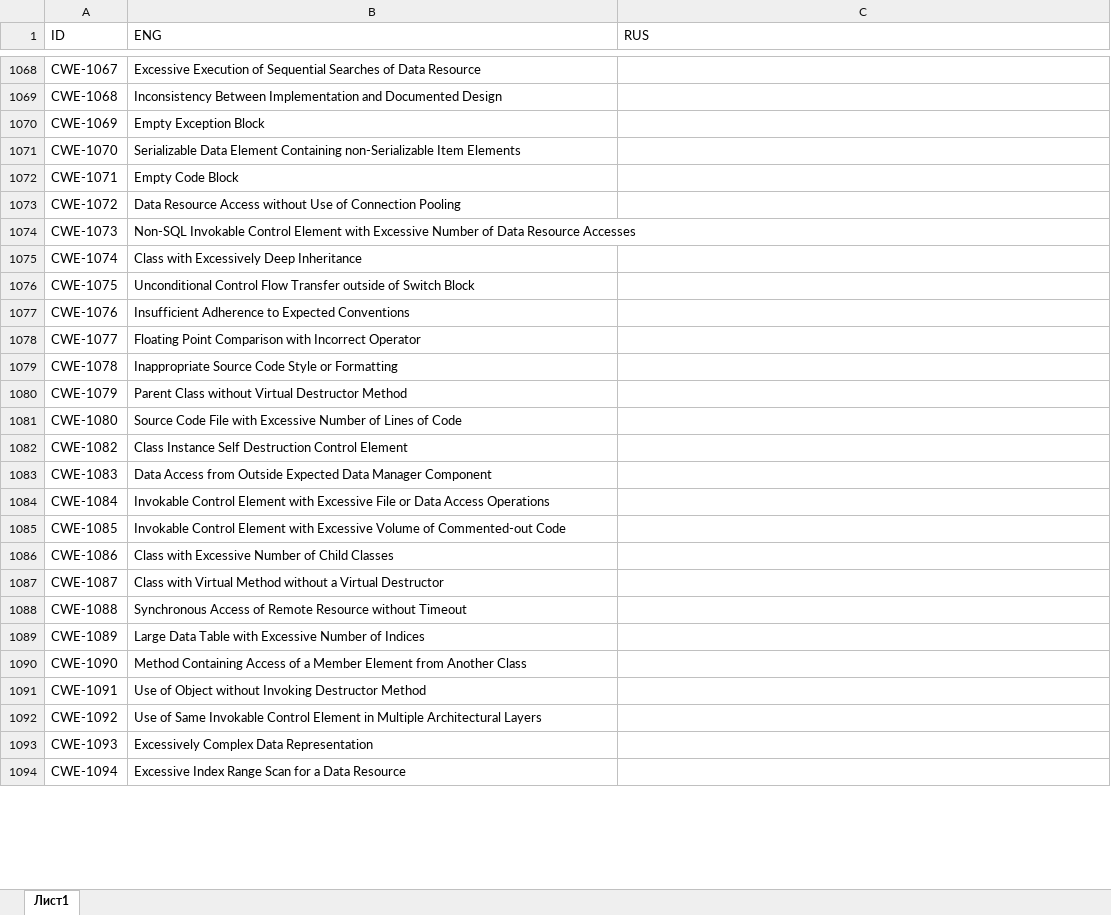
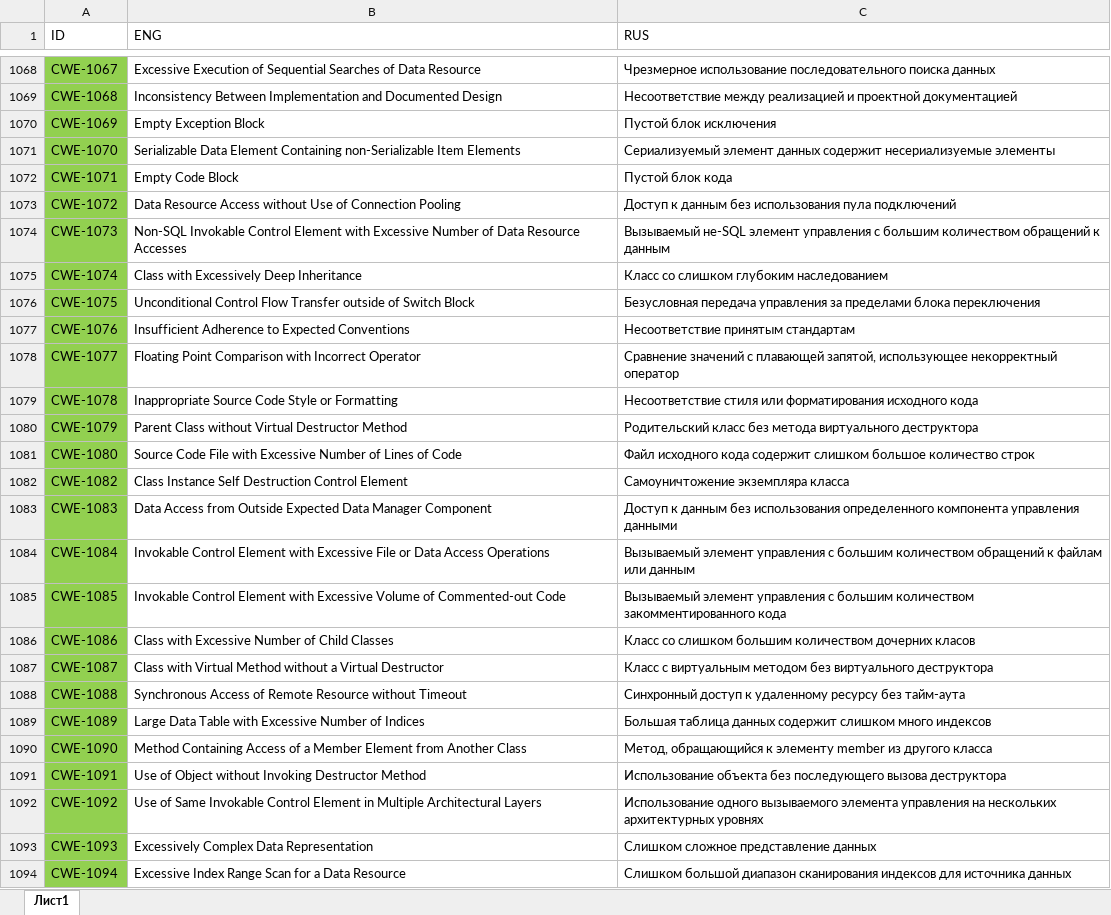
Before and after one commit to PositiveTechnologies/PT.Doc, an Excel workbook: CWE-List/CWE-List.xlsx, sheet Лист1, drawn as a sheet; only a part is shown, gaps mark what is left out; values as stored, in another font and other column widths than the file's, no borders; table styles not drawn; the diff covers the shown part only; the diff names each change by its address in the sheet, - before the commit and + after, or states it on an @@ line.

```diff
--- a/CWE-List/CWE-List.xlsx (sheet Лист1)
+++ b/CWE-List/CWE-List.xlsx (sheet Лист1)
-A1068:A1094 fill: none
+A1068:A1094 fill: #92D050
-C1068 (RUS): (empty)
+C1068 (RUS): Чрезмерное использование последовательного поиска данных
-C1069 (RUS): (empty)
+C1069 (RUS): Несоответствие между реализацией и проектной документацией
-C1070 (RUS): (empty)
+C1070 (RUS): Пустой блок исключения
-C1071 (RUS): (empty)
+C1071 (RUS): Сериализуемый элемент данных содержит несериализуемые элементы
-C1072 (RUS): (empty)
+C1072 (RUS): Пустой блок кода
-C1073 (RUS): (empty)
+C1073 (RUS): Доступ к данным без использования пула подключений
-C1074 (RUS): (empty)
+C1074 (RUS): Вызываемый не-SQL элемент управления с большим количеством обращений к данным
-C1075 (RUS): (empty)
+C1075 (RUS): Класс со слишком глубоким наследованием
-C1076 (RUS): (empty)
+C1076 (RUS): Безусловная передача управления за пределами блока переключения
-C1077 (RUS): (empty)
+C1077 (RUS): Несоответствие принятым стандартам
-C1078 (RUS): (empty)
+C1078 (RUS): Сравнение значений с плавающей запятой, использующее некорректный оператор
-C1079 (RUS): (empty)
+C1079 (RUS): Несоответствие стиля или форматирования исходного кода
-C1080 (RUS): (empty)
+C1080 (RUS): Родительский класс без метода виртуального деструктора
-C1081 (RUS): (empty)
+C1081 (RUS): Файл исходного кода содержит слишком большое количество строк
-C1082 (RUS): (empty)
+C1082 (RUS): Самоуничтожение экземпляра класса
-C1083 (RUS): (empty)
+C1083 (RUS): Доступ к данным без использования определенного компонента управления данными
-C1084 (RUS): (empty)
+C1084 (RUS): Вызываемый элемент управления с большим количеством обращений к файлам или данным
-C1085 (RUS): (empty)
+C1085 (RUS): Вызываемый элемент управления с большим количеством закомментированного кода
-C1086 (RUS): (empty)
+C1086 (RUS): Класс со слишком большим количеством дочерних класов
-C1087 (RUS): (empty)
+C1087 (RUS): Класс с виртуальным методом без виртуального деструктора
-C1088 (RUS): (empty)
+C1088 (RUS): Синхронный доступ к удаленному ресурсу без тайм-аута
-C1089 (RUS): (empty)
+C1089 (RUS): Большая таблица данных содержит слишком много индексов
-C1090 (RUS): (empty)
+C1090 (RUS): Метод, обращающийся к элементу member из другого класса
-C1091 (RUS): (empty)
+C1091 (RUS): Использование объекта без последующего вызова деструктора
-C1092 (RUS): (empty)
+C1092 (RUS): Использование одного вызываемого элемента управления на нескольких архитектурных уровнях
-C1093 (RUS): (empty)
+C1093 (RUS): Слишком сложное представление данных
-C1094 (RUS): (empty)
+C1094 (RUS): Слишком большой диапазон сканирования индексов для источника данных
```
Also changed, not shown: 114 edited cells and cell formats elsewhere in this sheet, 1 other file.
